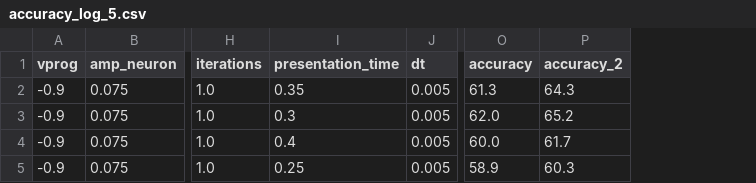
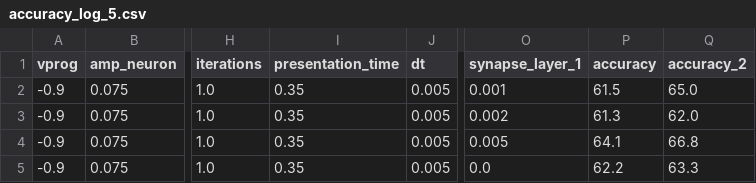
Before and after one commit to nikhil-garg/VDSP_ocl, a CSV file: accuracy_log_5.csv, drawn as a sheet; only a part is shown, gaps mark what is left out; addresses are those after the commit; the diff names each change by its address in the sheet, - before the commit and + after, or states it on an @@ line.

```diff
--- a/accuracy_log_5.csv
+++ b/accuracy_log_5.csv
+column O (synapse_layer_1), rows 2-5: 0.001 | 0.002 | 0.005 | 0.0
-P2 (accuracy): 61.3
+P2 (accuracy): 61.5
-Q2 (accuracy_2): 64.3
+Q2 (accuracy_2): 65.0
-I3 (presentation_time): 0.3
+I3 (presentation_time): 0.35
-P3 (accuracy): 62.0
+P3 (accuracy): 61.3
-Q3 (accuracy_2): 65.2
+Q3 (accuracy_2): 62.0
-I4 (presentation_time): 0.4
+I4 (presentation_time): 0.35
-P4 (accuracy): 60.0
+P4 (accuracy): 64.1
-Q4 (accuracy_2): 61.7
+Q4 (accuracy_2): 66.8
-I5 (presentation_time): 0.25
+I5 (presentation_time): 0.35
-P5 (accuracy): 58.9
+P5 (accuracy): 62.2
-Q5 (accuracy_2): 60.3
+Q5 (accuracy_2): 63.3
```
Also changed, not shown: log_dir/accuracy_log_5.csv, 8 other files.
